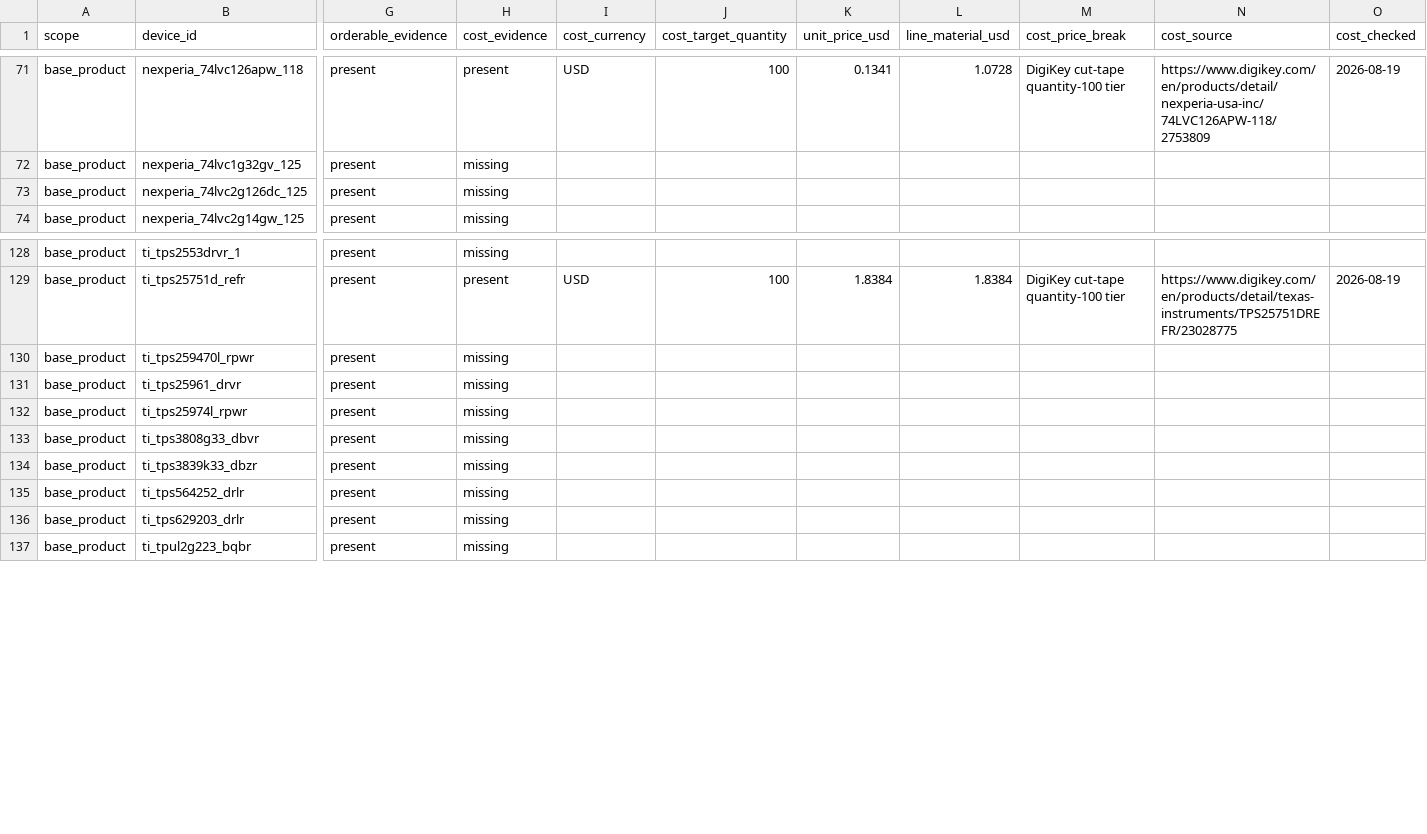
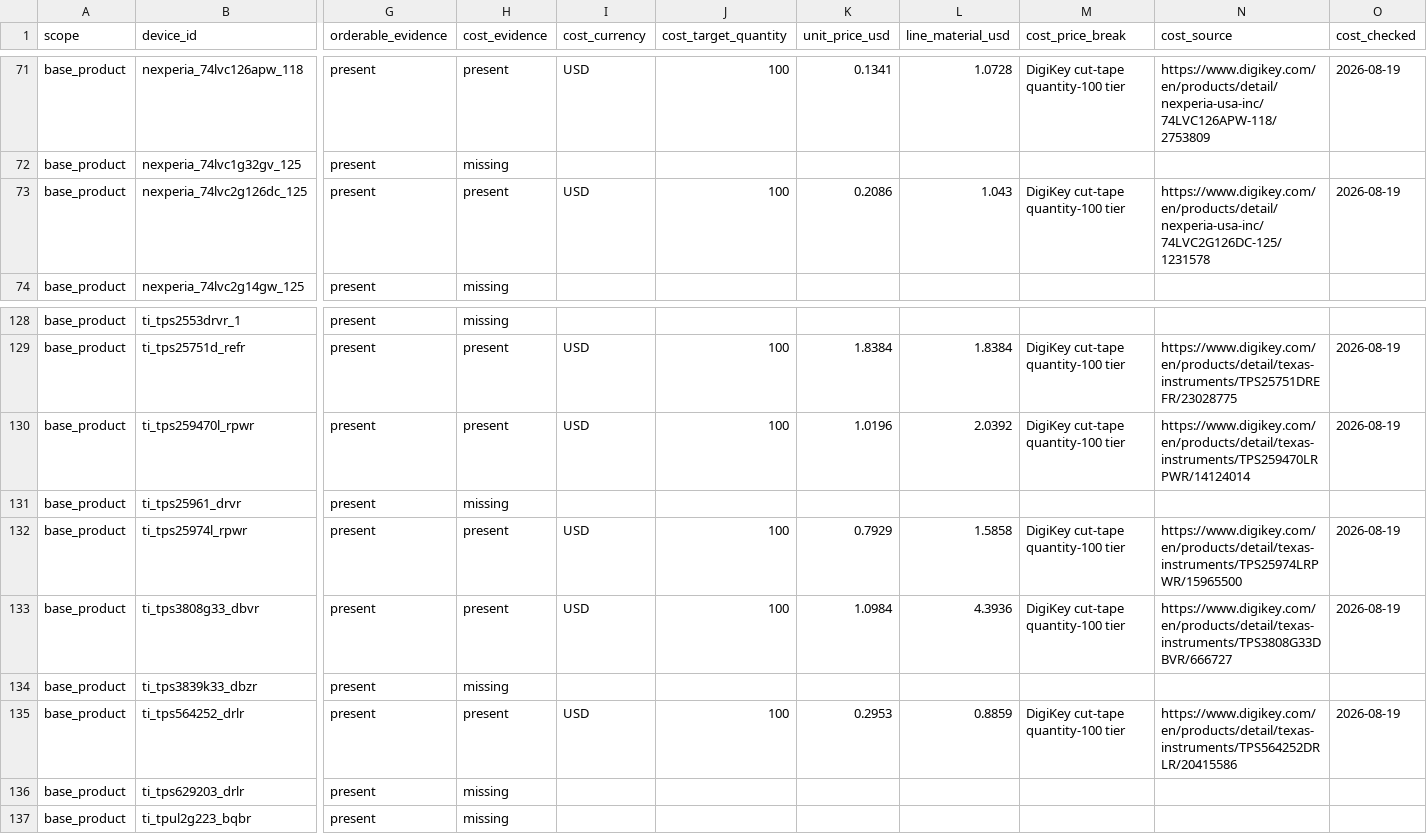
Before and after one commit to anton-vinogradov/esp32-leshy2, a CSV file: docs/review/components/generated/G2F-3I-target-bom.csv, drawn as a sheet; only a part is shown, gaps mark what is left out; the diff covers the shown part only; the diff names each change by its address in the sheet, - before the commit and + after, or states it on an @@ line.

Commit message:
docs: price high-value IC and RF lines

```diff
--- a/docs/review/components/generated/G2F-3I-target-bom.csv
+++ b/docs/review/components/generated/G2F-3I-target-bom.csv
-H73 (cost_evidence): missing
+H73 (cost_evidence): present
-I73 (cost_currency): (empty)
+I73 (cost_currency): USD
-J73 (cost_target_quantity): (empty)
+J73 (cost_target_quantity): 100
-K73 (unit_price_usd): (empty)
+K73 (unit_price_usd): 0.2086
-L73 (line_material_usd): (empty)
+L73 (line_material_usd): 1.043
-M73 (cost_price_break): (empty)
+M73 (cost_price_break): DigiKey cut-tape quantity-100 tier
-N73 (cost_source): (empty)
+N73 (cost_source): https://www.digikey.com/en/products/detail/nexperia-usa-inc/74LVC2G126DC-125/1231578
-O73 (cost_checked): (empty)
+O73 (cost_checked): 2026-08-19
-H130 (cost_evidence): missing
+H130 (cost_evidence): present
-I130 (cost_currency): (empty)
+I130 (cost_currency): USD
-J130 (cost_target_quantity): (empty)
+J130 (cost_target_quantity): 100
-K130 (unit_price_usd): (empty)
+K130 (unit_price_usd): 1.0196
-L130 (line_material_usd): (empty)
+L130 (line_material_usd): 2.0392
-M130 (cost_price_break): (empty)
+M130 (cost_price_break): DigiKey cut-tape quantity-100 tier
-N130 (cost_source): (empty)
+N130 (cost_source): https://www.digikey.com/en/products/detail/texas-instruments/TPS259470LRPWR/14124014
-O130 (cost_checked): (empty)
+O130 (cost_checked): 2026-08-19
-H132:H133 (cost_evidence): missing
+H132:H133 (cost_evidence): present
-I132:I133 (cost_currency): (empty)
+I132:I133 (cost_currency): USD
-J132:J133 (cost_target_quantity): (empty)
+J132:J133 (cost_target_quantity): 100
-K132 (unit_price_usd): (empty)
+K132 (unit_price_usd): 0.7929
-L132 (line_material_usd): (empty)
+L132 (line_material_usd): 1.5858
-M132:M133 (cost_price_break): (empty)
+M132:M133 (cost_price_break): DigiKey cut-tape quantity-100 tier
-N132 (cost_source): (empty)
+N132 (cost_source): https://www.digikey.com/en/products/detail/texas-instruments/TPS25974LRPWR/15965500
-O132:O133 (cost_checked): (empty)
+O132:O133 (cost_checked): 2026-08-19
-K133 (unit_price_usd): (empty)
+K133 (unit_price_usd): 1.0984
-L133 (line_material_usd): (empty)
+L133 (line_material_usd): 4.3936
-N133 (cost_source): (empty)
+N133 (cost_source): https://www.digikey.com/en/products/detail/texas-instruments/TPS3808G33DBVR/666727
-H135 (cost_evidence): missing
+H135 (cost_evidence): present
-I135 (cost_currency): (empty)
+I135 (cost_currency): USD
-J135 (cost_target_quantity): (empty)
+J135 (cost_target_quantity): 100
-K135 (unit_price_usd): (empty)
+K135 (unit_price_usd): 0.2953
-L135 (line_material_usd): (empty)
+L135 (line_material_usd): 0.8859
-M135 (cost_price_break): (empty)
+M135 (cost_price_break): DigiKey cut-tape quantity-100 tier
-N135 (cost_source): (empty)
+N135 (cost_source): https://www.digikey.com/en/products/detail/texas-instruments/TPS564252DRLR/20415586
-O135 (cost_checked): (empty)
+O135 (cost_checked): 2026-08-19
```
Also changed, not shown: 64 edited cells elsewhere in this file, 21 other files.
